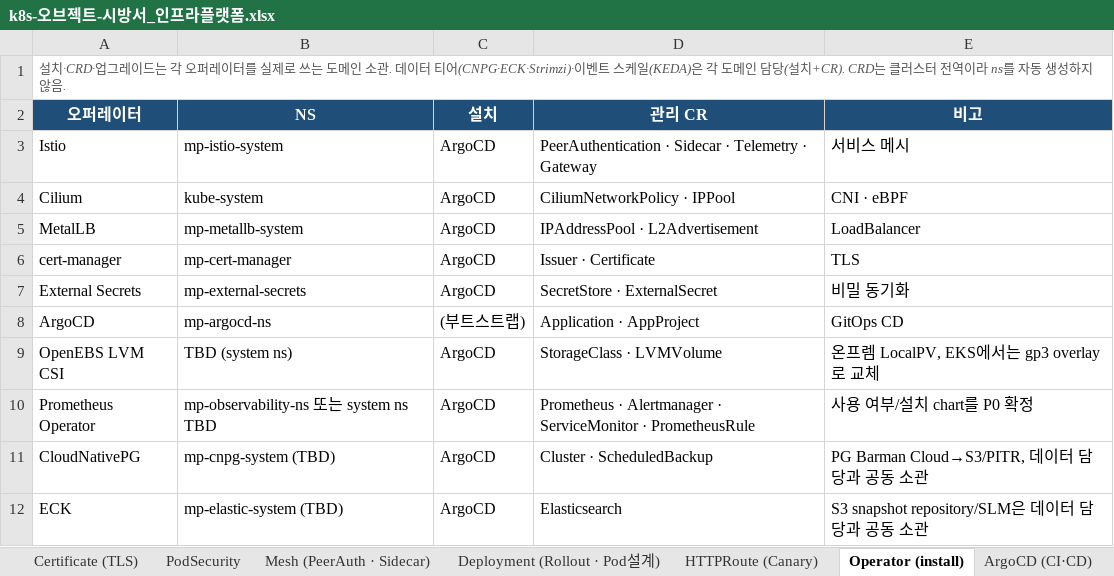
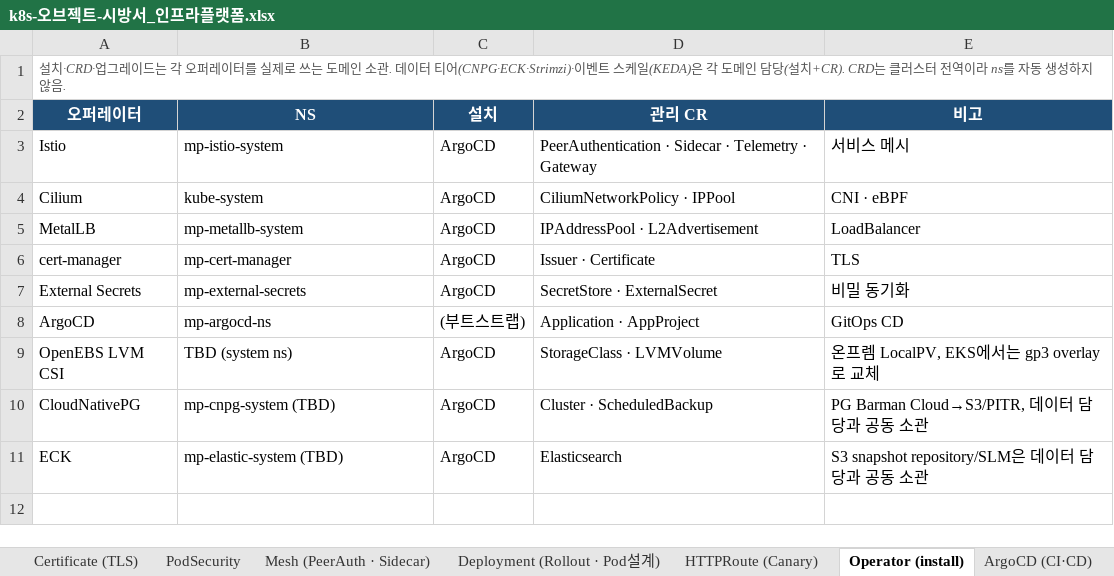
Before and after one commit to happyInit/food-budget-app, an Excel workbook: docs/design/k8s-오브젝트-시방서_인프라플랫폼.xlsx, sheet Operator (install), drawn as a sheet; values as stored, in another font and other column widths than the file's, no borders; the diff names each change by its address in the sheet, - before the commit and + after, or states it on an @@ line.

```diff
--- a/docs/design/k8s-오브젝트-시방서_인프라플랫폼.xlsx (sheet Operator (install))
+++ b/docs/design/k8s-오브젝트-시방서_인프라플랫폼.xlsx (sheet Operator (install))
-row 10: Prometheus Operator | mp-observability-ns 또는 system ns TBD | ArgoCD | Prometheus · Alertmanager · ServiceMonitor · PrometheusRule | 사용 여부/설치 chart를 P0 확정
```
Also changed, not shown: sheet Deployment (Rollout · Pod설계), sheet Backup·DR, sheet Probe (Live·Ready·Startup), sheet HPA, sheet NameSpace, sheet ServiceAccount, 1 more sheet.
